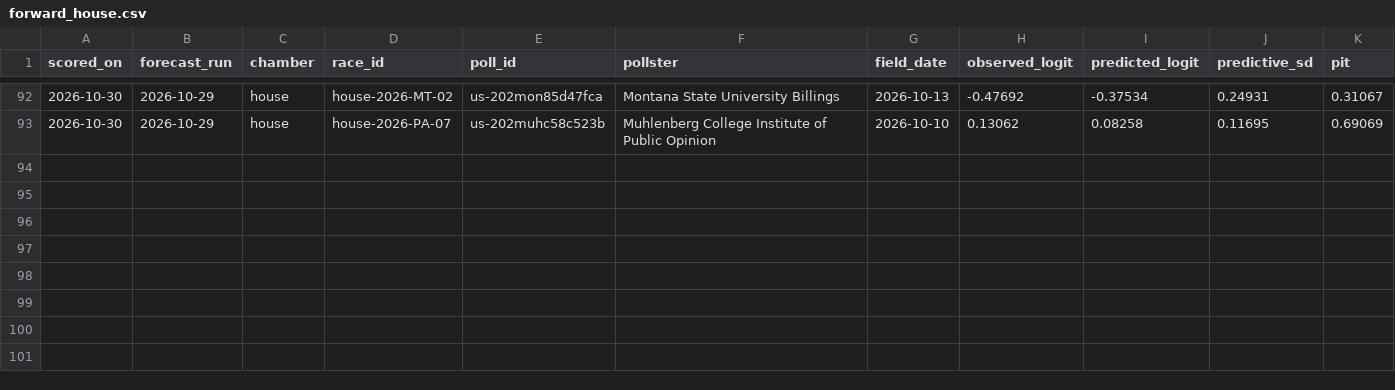
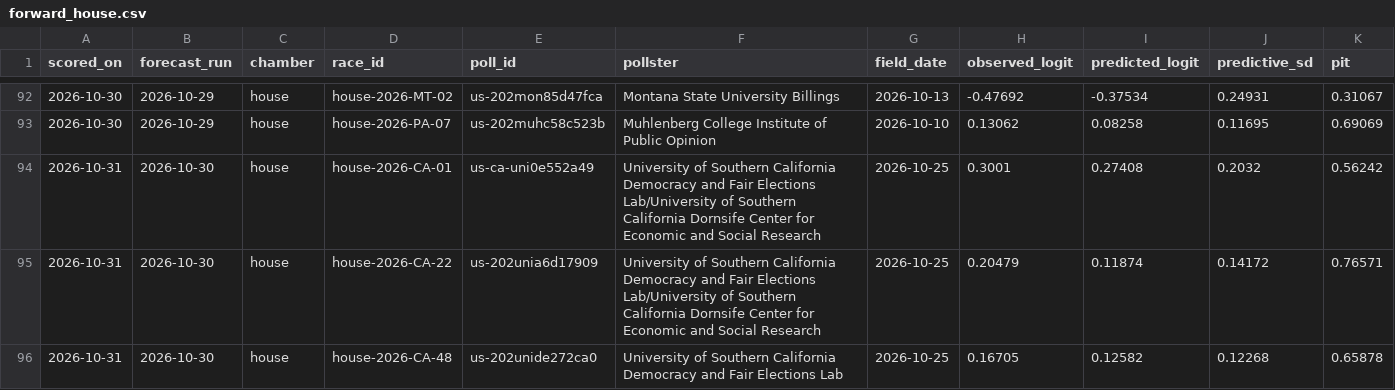
Before and after one commit to whyalwaysrose/midterms-forecast, a CSV file: data/calibration/forward_house.csv, drawn as a sheet; only a part is shown, gaps mark what is left out.

```diff
--- a/data/calibration/forward_house.csv
+++ b/data/calibration/forward_house.csv
@@ -93 +93,4 @@ scored_on,forecast_run,chamber,race_id,poll_id,pollster,field_date,observed_logi
 2026-10-30,2026-10-29,house,house-2026-PA-07,us-202muhc58c523b,Muhlenberg College Institute of Public Opinion,2026-10-10,0.13062,0.08258,0.11695,0.69069
+2026-10-31,2026-10-30,house,house-2026-CA-01,us-ca-uni0e552a49,University of Southern California Democracy and Fair Elections Lab/University of Southern California Dornsife Center for Economic and Social Research,2026-10-25,0.3001,0.27408,0.2032,0.56242
+2026-10-31,2026-10-30,house,house-2026-CA-22,us-202unia6d17909,University of Southern California Democracy and Fair Elections Lab/University of Southern California Dornsife Center for Economic and Social Research,2026-10-25,0.20479,0.11874,0.14172,0.76571
+2026-10-31,2026-10-30,house,house-2026-CA-48,us-202unide272ca0,University of Southern California Democracy and Fair Elections Lab,2026-10-25,0.16705,0.12582,0.12268,0.65878
```
Also changed, not shown: data/calibration/forward_senate.csv, 16 other files.
